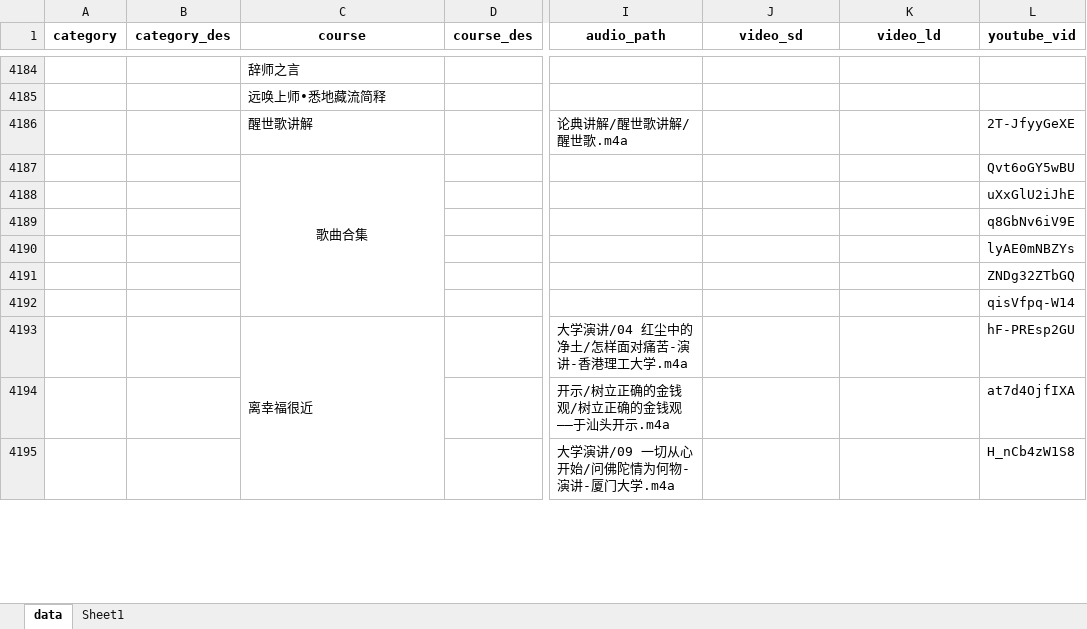
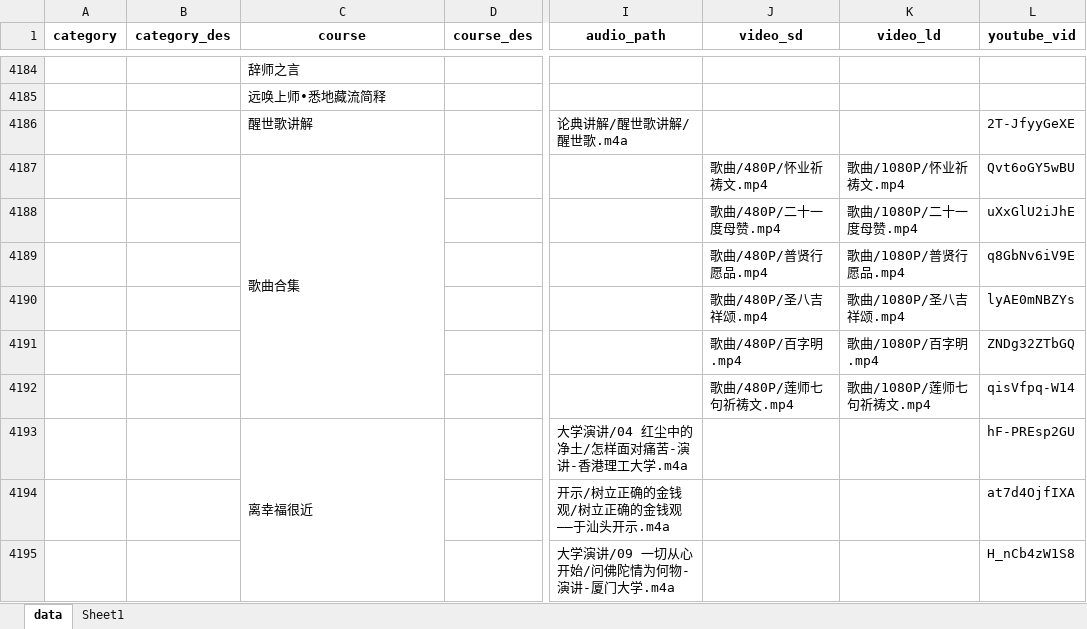
Before and after one commit to hliuleo/lamatxt, an Excel workbook: all_lesson_new.xlsx, sheet data, drawn as a sheet; only a part is shown, gaps mark what is left out; values as stored, in another font and other column widths than the file's, no borders; the diff names each change by its address in the sheet, - before the commit and + after, or states it on an @@ line.

Commit message:
更新歌曲OSS

```diff
--- a/all_lesson_new.xlsx (sheet data)
+++ b/all_lesson_new.xlsx (sheet data)
-C4187 alignment: center
+C4187 alignment: left
-J4187 (video_sd): (empty)
+J4187 (video_sd): 歌曲/480P/怀业祈祷文.mp4
-K4187 (video_ld): (empty)
+K4187 (video_ld): 歌曲/1080P/怀业祈祷文.mp4
-J4188 (video_sd): (empty)
+J4188 (video_sd): 歌曲/480P/二十一度母赞.mp4
-K4188 (video_ld): (empty)
+K4188 (video_ld): 歌曲/1080P/二十一度母赞.mp4
-J4189 (video_sd): (empty)
+J4189 (video_sd): 歌曲/480P/普贤行愿品.mp4
-K4189 (video_ld): (empty)
+K4189 (video_ld): 歌曲/1080P/普贤行愿品.mp4
-J4190 (video_sd): (empty)
+J4190 (video_sd): 歌曲/480P/圣八吉祥颂.mp4
-K4190 (video_ld): (empty)
+K4190 (video_ld): 歌曲/1080P/圣八吉祥颂.mp4
-J4191 (video_sd): (empty)
+J4191 (video_sd): 歌曲/480P/百字明.mp4
-K4191 (video_ld): (empty)
+K4191 (video_ld): 歌曲/1080P/百字明.mp4
-J4192 (video_sd): (empty)
+J4192 (video_sd): 歌曲/480P/莲师七句祈祷文.mp4
-K4192 (video_ld): (empty)
+K4192 (video_ld): 歌曲/1080P/莲师七句祈祷文.mp4
```
